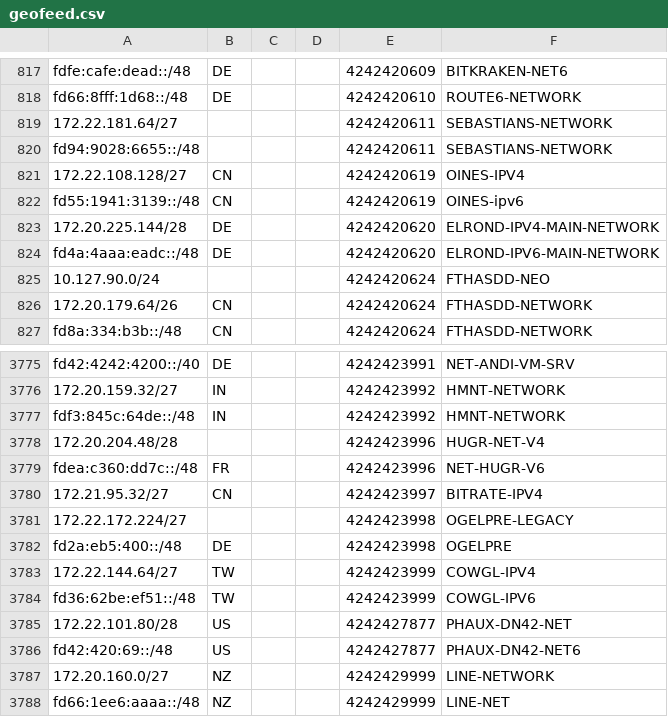
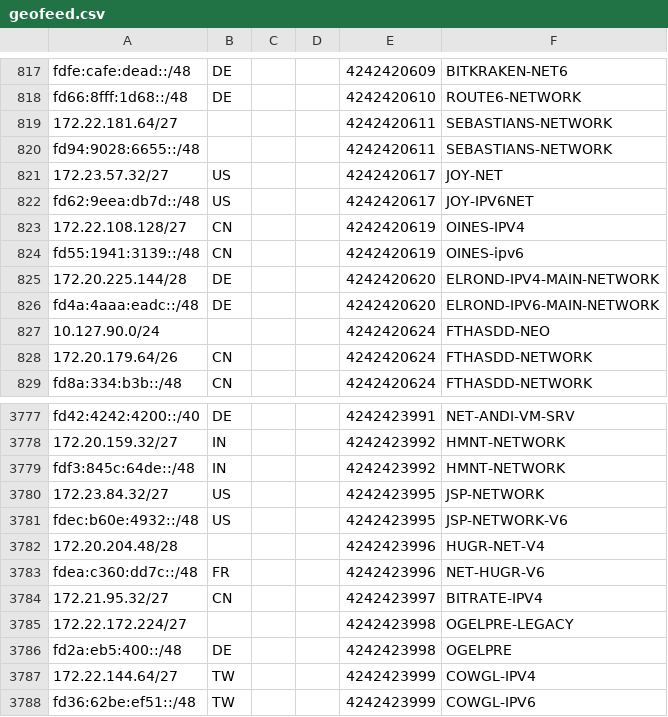
Before and after one commit to Cryolitia/Next-Trace-DN42-Feeder, a CSV file: geofeed.csv, drawn as a sheet; only a part is shown, gaps mark what is left out; the shorter side is filled out with more unchanged rows.

Commit message:
flake: update at 2025-11-27T03:30:48

```diff
--- a/geofeed.csv
+++ b/geofeed.csv
@@ -820,2 +820,4 @@ fd66:8fff:1d68::/48,DE,,,4242420610,ROUTE6-NETWORK
 fd94:9028:6655::/48,,,,4242420611,SEBASTIANS-NETWORK
+172.23.57.32/27,US,,,4242420617,JOY-NET
+fd62:9eea:db7d::/48,US,,,4242420617,JOY-IPV6NET
 172.22.108.128/27,CN,,,4242420619,OINES-IPV4
@@ -3777,2 +3779,4 @@ fd42:4242:4200::/40,DE,,,4242423991,NET-ANDI-VM-SRV
 fdf3:845c:64de::/48,IN,,,4242423992,HMNT-NETWORK
+172.23.84.32/27,US,,,4242423995,JSP-NETWORK
+fdec:b60e:4932::/48,US,,,4242423995,JSP-NETWORK-V6
 172.20.204.48/28,,,,4242423996,HUGR-NET-V4
```
